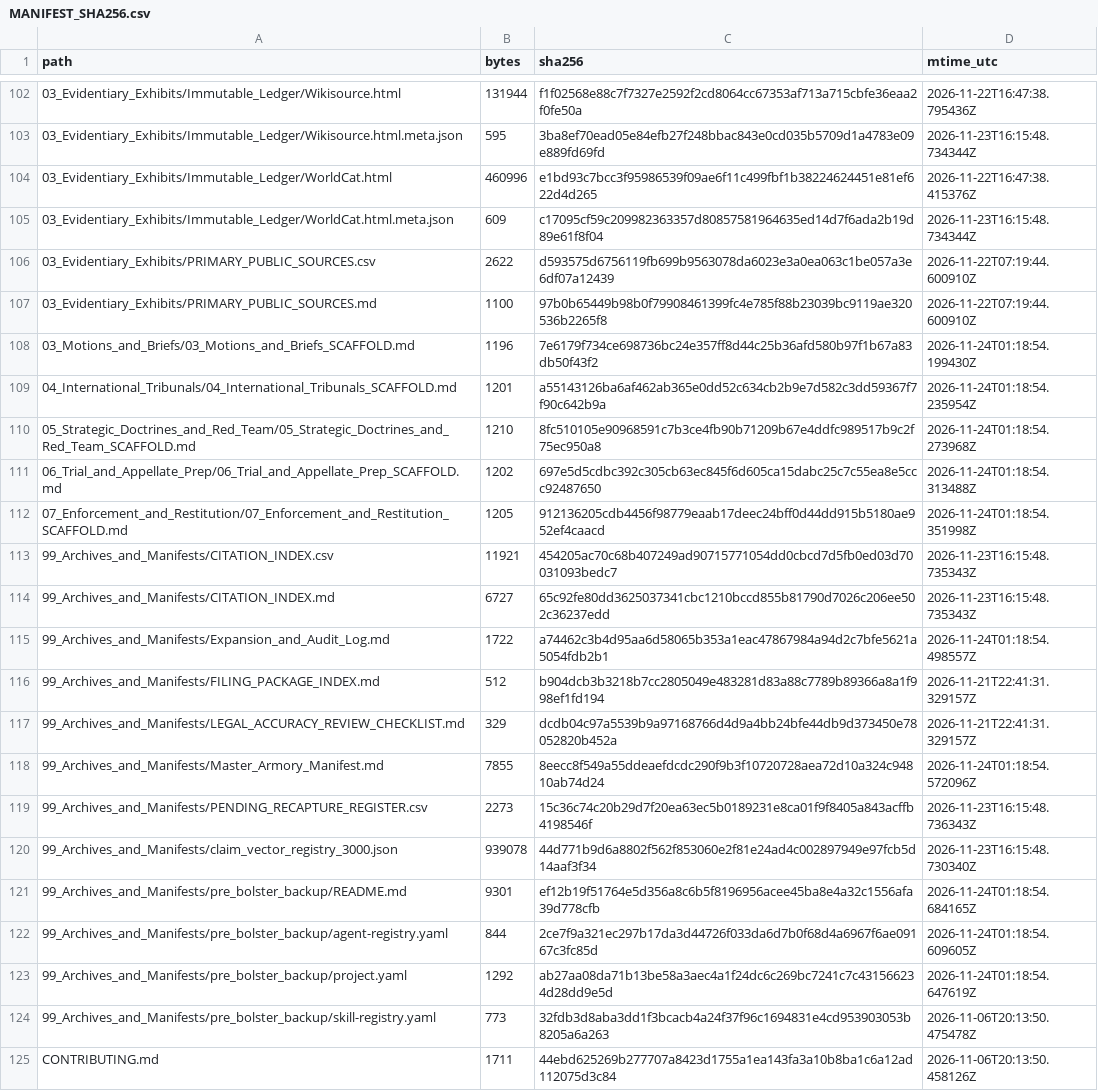
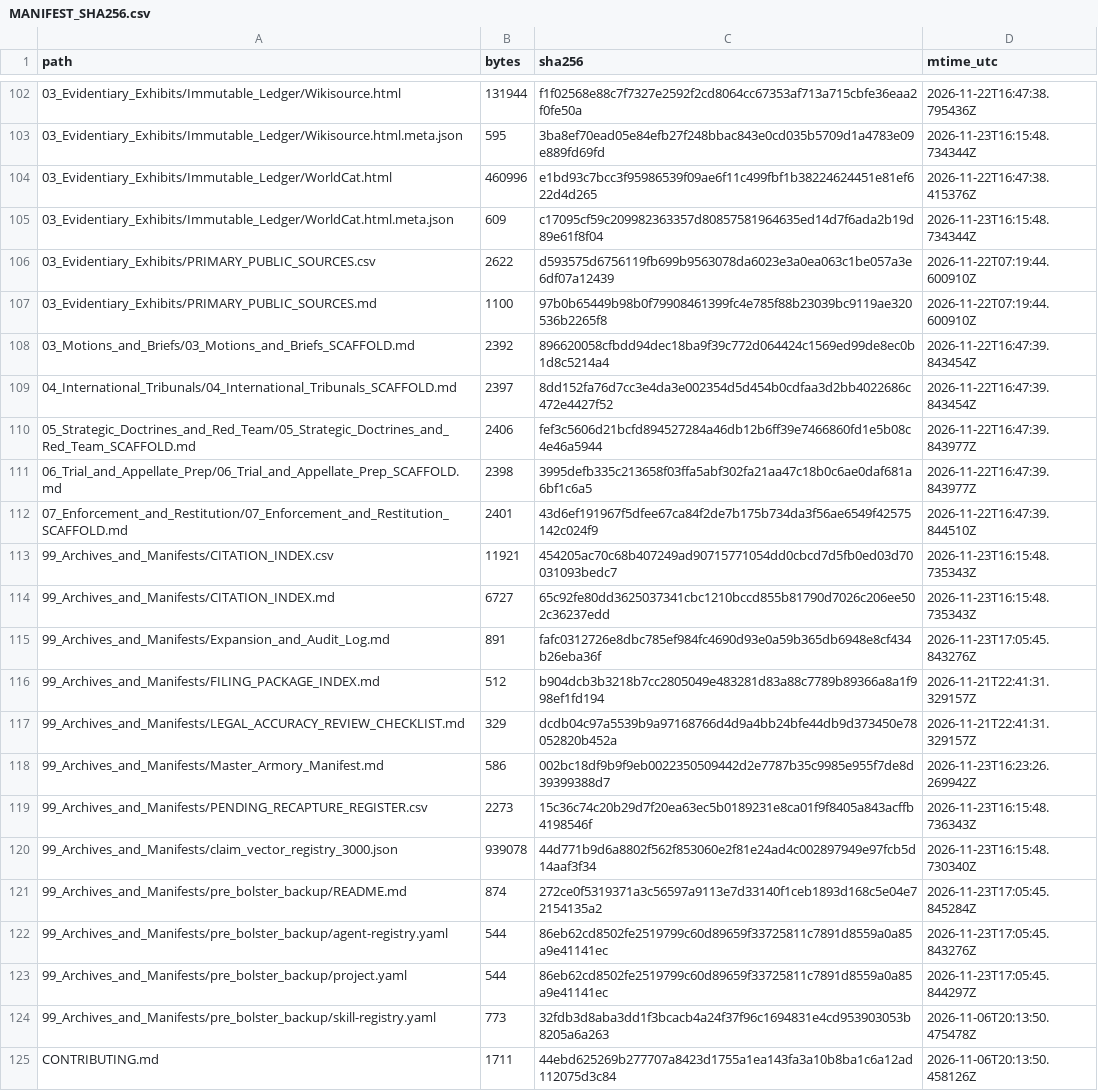
Before and after one commit to GlobalRestitutionAlliance/turtle-island-us-ak-native-village-of-hamilton-master-litigation, a CSV file: 99_Archives_and_Manifests/MANIFEST_SHA256.csv, drawn as a sheet; only a part is shown, gaps mark what is left out; the diff covers the shown part only.

```diff
--- a/99_Archives_and_Manifests/MANIFEST_SHA256.csv
+++ b/99_Archives_and_Manifests/MANIFEST_SHA256.csv
@@ -107,18 +107,18 @@ path,bytes,sha256,mtime_utc
 03_Evidentiary_Exhibits/PRIMARY_PUBLIC_SOURCES.md,1100,97b0b65449b98b0f79908461399fc4e785f88b23039bc9119ae320536b2265f8,2026-11-22T07:19:44.600910Z
-03_Motions_and_Briefs/03_Motions_and_Briefs_SCAFFOLD.md,1196,7e6179f734ce698736bc24e357ff8d44c25b36afd580b97f1b67a83db50f43f2,2026-11-24T01:18:54.199430Z
-04_International_Tribunals/04_International_Tribunals_SCAFFOLD.md,1201,a55143126ba6af462ab365e0dd52c634cb2b9e7d582c3dd59367f7f90c642b9a,2026-11-24T01:18:54.235954Z
-05_Strategic_Doctrines_and_Red_Team/05_Strategic_Doctrines_and_Red_Team_SCAFFOLD.md,1210,8fc510105e90968591c7b3ce4fb90b71209b67e4ddfc989517b9c2f75ec950a8,2026-11-24T01:18:54.273968Z
-06_Trial_and_Appellate_Prep/06_Trial_and_Appellate_Prep_SCAFFOLD.md,1202,697e5d5cdbc392c305cb63ec845f6d605ca15dabc25c7c55ea8e5ccc92487650,2026-11-24T01:18:54.313488Z
-07_Enforcement_and_Restitution/07_Enforcement_and_Restitution_SCAFFOLD.md,1205,912136205cdb4456f98779eaab17deec24bff0d44dd915b5180ae952ef4caacd,2026-11-24T01:18:54.351998Z
+03_Motions_and_Briefs/03_Motions_and_Briefs_SCAFFOLD.md,2392,896620058cfbdd94dec18ba9f39c772d064424c1569ed99de8ec0b1d8c5214a4,2026-11-22T16:47:39.843454Z
+04_International_Tribunals/04_International_Tribunals_SCAFFOLD.md,2397,8dd152fa76d7cc3e4da3e002354d5d454b0cdfaa3d2bb4022686c472e4427f52,2026-11-22T16:47:39.843454Z
+05_Strategic_Doctrines_and_Red_Team/05_Strategic_Doctrines_and_Red_Team_SCAFFOLD.md,2406,fef3c5606d21bcfd894527284a46db12b6ff39e7466860fd1e5b08c4e46a5944,2026-11-22T16:47:39.843977Z
+06_Trial_and_Appellate_Prep/06_Trial_and_Appellate_Prep_SCAFFOLD.md,2398,3995defb335c213658f03ffa5abf302fa21aa47c18b0c6ae0daf681a6bf1c6a5,2026-11-22T16:47:39.843977Z
+07_Enforcement_and_Restitution/07_Enforcement_and_Restitution_SCAFFOLD.md,2401,43d6ef191967f5dfee67ca84f2de7b175b734da3f56ae6549f42575142c024f9,2026-11-22T16:47:39.844510Z
 99_Archives_and_Manifests/CITATION_INDEX.csv,11921,454205ac70c68b407249ad90715771054dd0cbcd7d5fb0ed03d70031093bedc7,2026-11-23T16:15:48.735343Z
 99_Archives_and_Manifests/CITATION_INDEX.md,6727,65c92fe80dd3625037341cbc1210bccd855b81790d7026c206ee502c36237edd,2026-11-23T16:15:48.735343Z
-99_Archives_and_Manifests/Expansion_and_Audit_Log.md,1722,a74462c3b4d95aa6d58065b353a1eac47867984a94d2c7bfe5621a5054fdb2b1,2026-11-24T01:18:54.498557Z
+99_Archives_and_Manifests/Expansion_and_Audit_Log.md,891,fafc0312726e8dbc785ef984fc4690d93e0a59b365db6948e8cf434b26eba36f,2026-11-23T17:05:45.843276Z
 99_Archives_and_Manifests/FILING_PACKAGE_INDEX.md,512,b904dcb3b3218b7cc2805049e483281d83a88c7789b89366a8a1f998ef1fd194,2026-11-21T22:41:31.329157Z
 99_Archives_and_Manifests/LEGAL_ACCURACY_REVIEW_CHECKLIST.md,329,dcdb04c97a5539b9a97168766d4d9a4bb24bfe44db9d373450e78052820b452a,2026-11-21T22:41:31.329157Z
-99_Archives_and_Manifests/Master_Armory_Manifest.md,7855,8eecc8f549a55ddeaefdcdc290f9b3f10720728aea72d10a324c94810ab74d24,2026-11-24T01:18:54.572096Z
+99_Archives_and_Manifests/Master_Armory_Manifest.md,586,002bc18df9b9f9eb0022350509442d2e7787b35c9985e955f7de8d39399388d7,2026-11-23T16:23:26.269942Z
 99_Archives_and_Manifests/PENDING_RECAPTURE_REGISTER.csv,2273,15c36c74c20b29d7f20ea63ec5b0189231e8ca01f9f8405a843acffb4198546f,2026-11-23T16:15:48.736343Z
 99_Archives_and_Manifests/claim_vector_registry_3000.json,939078,44d771b9d6a8802f562f853060e2f81e24ad4c002897949e97fcb5d14aaf3f34,2026-11-23T16:15:48.730340Z
-99_Archives_and_Manifests/pre_bolster_backup/README.md,9301,ef12b19f51764e5d356a8c6b5f8196956acee45ba8e4a32c1556afa39d778cfb,2026-11-24T01:18:54.684165Z
-99_Archives_and_Manifests/pre_bolster_backup/agent-registry.yaml,844,2ce7f9a321ec297b17da3d44726f033da6d7b0f68d4a6967f6ae09167c3fc85d,2026-11-24T01:18:54.609605Z
-99_Archives_and_Manifests/pre_bolster_backup/project.yaml,1292,ab27aa08da71b13be58a3aec4a1f24dc6c269bc7241c7c431566234d28dd9e5d,2026-11-24T01:18:54.647619Z
+99_Archives_and_Manifests/pre_bolster_backup/README.md,874,272ce0f5319371a3c56597a9113e7d33140f1ceb1893d168c5e04e72154135a2,2026-11-23T17:05:45.845284Z
+99_Archives_and_Manifests/pre_bolster_backup/agent-registry.yaml,544,86eb62cd8502fe2519799c60d89659f33725811c7891d8559a0a85a9e41141ec,2026-11-23T17:05:45.843276Z
+99_Archives_and_Manifests/pre_bolster_backup/project.yaml,544,86eb62cd8502fe2519799c60d89659f33725811c7891d8559a0a85a9e41141ec,2026-11-23T17:05:45.844297Z
 99_Archives_and_Manifests/pre_bolster_backup/skill-registry.yaml,773,32fdb3d8aba3dd1f3bcacb4a24f37f96c1694831e4cd953903053b8205a6a263,2026-11-06T20:13:50.475478Z
```
Also changed, not shown: 86 edited cells elsewhere in this file, 39 other files.
